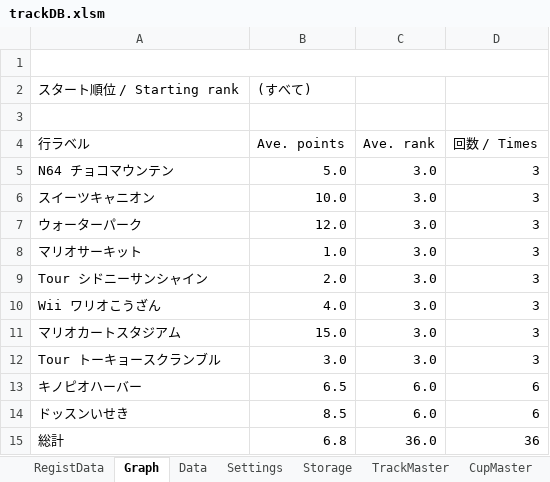
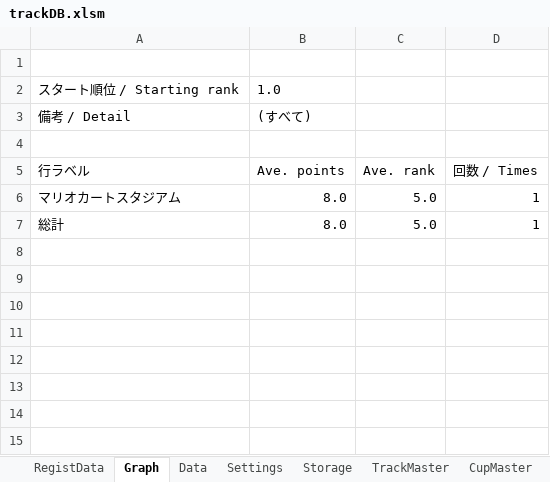
Before and after one commit to usui324/MK8DX_track_db_02, an Excel workbook: trackDB.xlsm, sheet Graph, drawn as a sheet; values as stored, in another font and other column widths than the file's, no borders; charts and pictures not drawn; removed rows and columns are numbered as before the commit, all else as after; the diff names each change by its address in the sheet, - before the commit and + after, or states it on an @@ line.

```diff
--- a/trackDB.xlsm (sheet Graph)
+++ b/trackDB.xlsm (sheet Graph)
-A1:D1 merged
-B2 (Ave. points): (すべて)
+B2 (Ave. points): 1.0
+row 3: 備考 / Detail | (すべて)
-row 5: N64 チョコマウンテン | 5.0 | 3.0 | 3
-row 6: スイーツキャニオン | 10.0 | 3.0 | 3
-row 7: ウォーターパーク | 12.0 | 3.0 | 3
-row 8: マリオサーキット | 1.0 | 3.0 | 3
-row 9: Tour シドニーサンシャイン | 2.0 | 3.0 | 3
-row 10: Wii ワリオこうざん | 4.0 | 3.0 | 3
-B6 (Ave. points): 15.0
+B6 (Ave. points): 8.0
-C6 (Ave. rank): 3.0
+C6 (Ave. rank): 5.0
-D6 (回数 / Times): 3
+D6 (回数 / Times): 1
-row 12: Tour トーキョースクランブル | 3.0 | 3.0 | 3
-row 13: キノピオハーバー | 6.5 | 6.0 | 6
-row 14: ドッスンいせき | 8.5 | 6.0 | 6
-B7 (Ave. points): 6.8
+B7 (Ave. points): 8.0
-C7 (Ave. rank): 36.0
+C7 (Ave. rank): 5.0
-D7 (回数 / Times): 36
+D7 (回数 / Times): 1
```
Also changed, not shown: sheet Data, sheet RegistData, charts or pictures, 1 other file.
